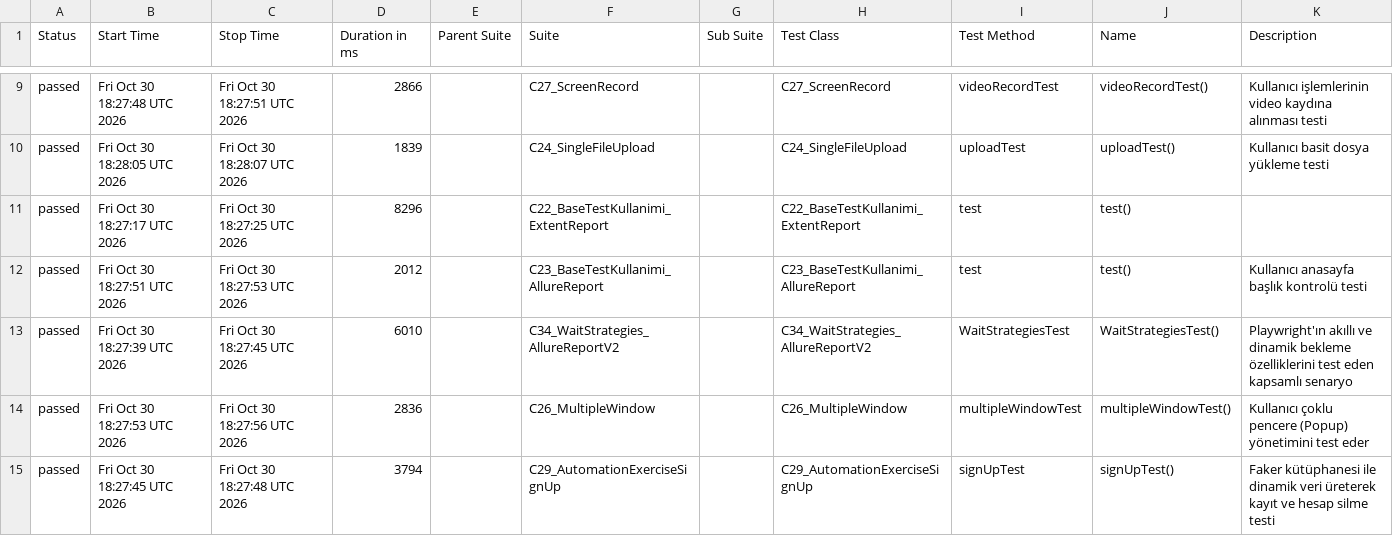
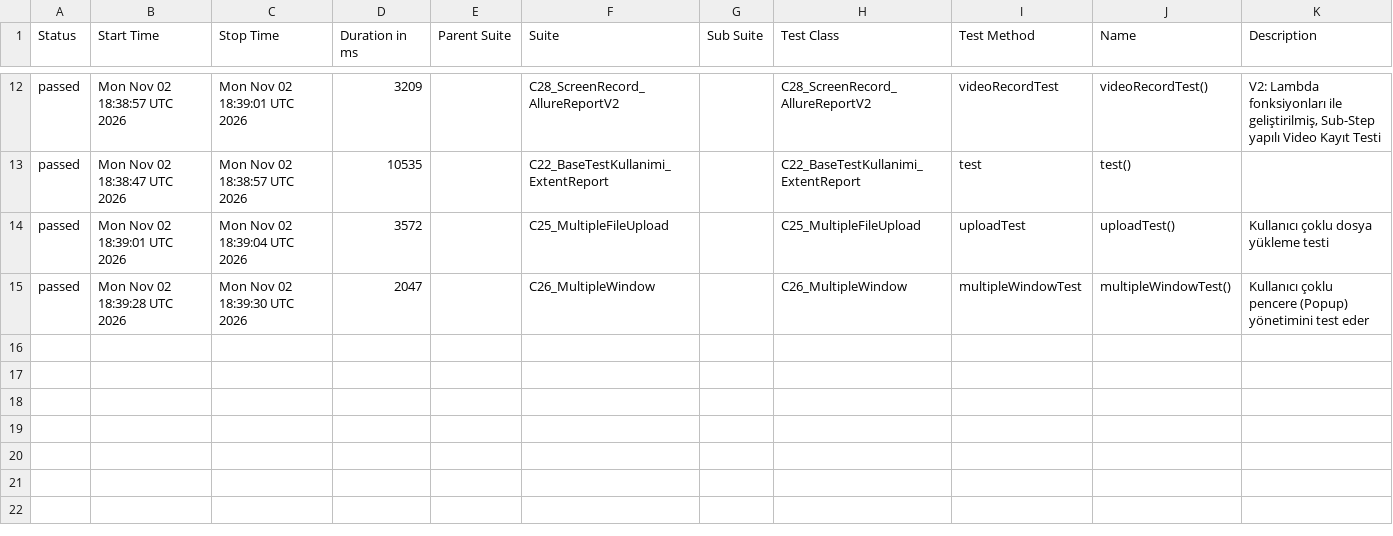
Before and after one commit to kilicCeren/TestAutomationWithPlaywrightJava, a CSV file: allure-history/data/suites.csv, drawn as a sheet; only a part is shown, gaps mark what is left out; the diff covers the shown part only.

```diff
--- a/allure-history/data/suites.csv
+++ b/allure-history/data/suites.csv
@@ -9,7 +12,4 @@
-"passed","Fri Oct 30 18:27:48 UTC 2026","Fri Oct 30 18:27:51 UTC 2026","2866","","C27_ScreenRecord","","C27_ScreenRecord","videoRecordTest","videoRecordTest()","Kullanıcı işlemlerinin video kaydına alınması testi"
-"passed","Fri Oct 30 18:28:05 UTC 2026","Fri Oct 30 18:28:07 UTC 2026","1839","","C24_SingleFileUpload","","C24_SingleFileUpload","uploadTest","uploadTest()","Kullanıcı basit dosya yükleme testi"
-"passed","Fri Oct 30 18:27:17 UTC 2026","Fri Oct 30 18:27:25 UTC 2026","8296","","C22_BaseTestKullanimi_ExtentReport","","C22_BaseTestKullanimi_ExtentReport","test","test()",""
-"passed","Fri Oct 30 18:27:51 UTC 2026","Fri Oct 30 18:27:53 UTC 2026","2012","","C23_BaseTestKullanimi_AllureReport","","C23_BaseTestKullanimi_AllureReport","test","test()","Kullanıcı anasayfa başlık kontrolü testi"
-"passed","Fri Oct 30 18:27:39 UTC 2026","Fri Oct 30 18:27:45 UTC 2026","6010","","C34_WaitStrategies_AllureReportV2","","C34_WaitStrategies_AllureReportV2","WaitStrategiesTest","WaitStrategiesTest()","Playwright'ın akıllı ve dinamik bekleme özelliklerini test eden kapsamlı senaryo"
-"passed","Fri Oct 30 18:27:53 UTC 2026","Fri Oct 30 18:27:56 UTC 2026","2836","","C26_MultipleWindow","","C26_MultipleWindow","multipleWindowTest","multipleWindowTest()","Kullanıcı çoklu pencere (Popup) yönetimini test eder"
-"passed","Fri Oct 30 18:27:45 UTC 2026","Fri Oct 30 18:27:48 UTC 2026","3794","","C29_AutomationExerciseSignUp","","C29_AutomationExerciseSignUp","signUpTest","signUpTest()","Faker kütüphanesi ile dinamik veri üreterek kayıt ve hesap silme testi"
+"passed","Mon Nov 02 18:38:57 UTC 2026","Mon Nov 02 18:39:01 UTC 2026","3209","","C28_ScreenRecord_AllureReportV2","","C28_ScreenRecord_AllureReportV2","videoRecordTest","videoRecordTest()","V2: Lambda fonksiyonları ile geliştirilmiş, Sub-Step yapılı Video Kayıt Testi"
+"passed","Mon Nov 02 18:38:47 UTC 2026","Mon Nov 02 18:38:57 UTC 2026","10535","","C22_BaseTestKullanimi_ExtentReport","","C22_BaseTestKullanimi_ExtentReport","test","test()",""
+"passed","Mon Nov 02 18:39:01 UTC 2026","Mon Nov 02 18:39:04 UTC 2026","3572","","C25_MultipleFileUpload","","C25_MultipleFileUpload","uploadTest","uploadTest()","Kullanıcı çoklu dosya yükleme testi"
+"passed","Mon Nov 02 18:39:28 UTC 2026","Mon Nov 02 18:39:30 UTC 2026","2047","","C26_MultipleWindow","","C26_MultipleWindow","multipleWindowTest","multipleWindowTest()","Kullanıcı çoklu pencere (Popup) yönetimini test eder"
```
Also changed, not shown: 6 added rows, 3 removed rows and 18 edited cells elsewhere in this file, allure-history/data/behaviors.csv, 43 other files.
